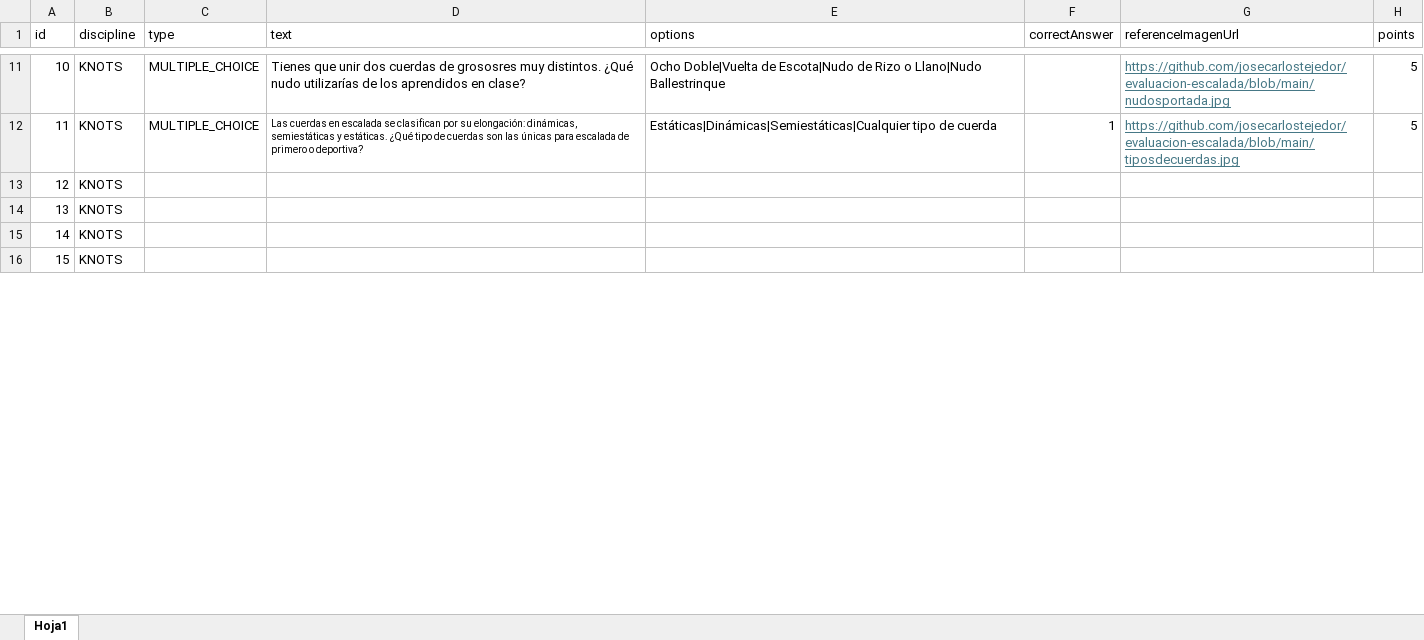
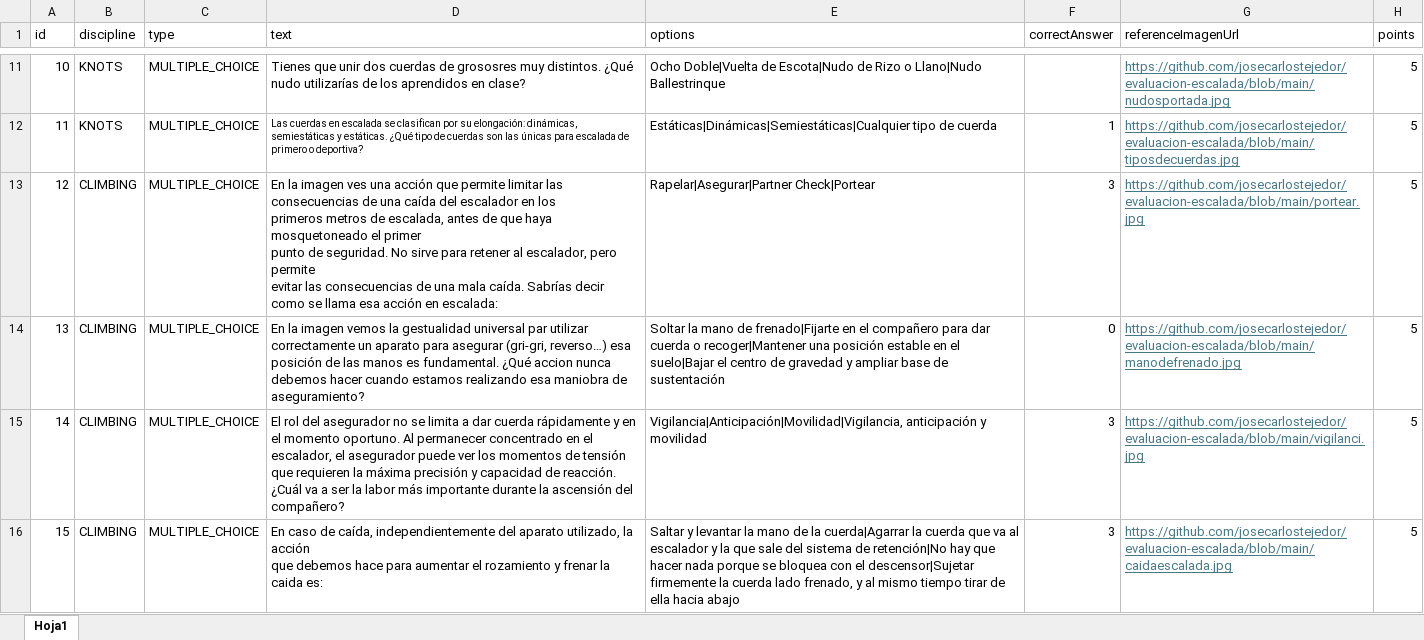
Before and after one commit to josecarlostejedor/evaluacion-escalada, an Excel workbook: preguntasescalada.xlsx, sheet Hoja1, drawn as a sheet; only a part is shown, gaps mark what is left out; values as stored, in another font and other column widths than the file's, no borders; ↵ is a line break in a cell; the diff covers the shown part only; the diff names each change by its address in the sheet, - before the commit and + after, or states it on an @@ line.

Commit message:
Add files via upload

```diff
--- a/preguntasescalada.xlsx (sheet Hoja1)
+++ b/preguntasescalada.xlsx (sheet Hoja1)
-B13:B16 (discipline): KNOTS
+B13:B16 (discipline): CLIMBING
-C13:C16 (type): (empty)
+C13:C16 (type): MULTIPLE_CHOICE
-D13 (text): (empty)
+D13 (text): En la imagen ves una acción que permite limitar las consecuencias de una caída del escalador en los ↵ primeros metros de escalada, antes de que haya mosquetoneado el primer ↵ punto de seguridad. No sirve para retener al escalador, pero permite ↵ evitar las consecuencias de una mala caída. Sabrías decir como se llama esa acción en escalada:
-E13 (options): (empty)
+E13 (options): Rapelar|Asegurar|Partner Check|Portear
-F13 (correctAnswer): (empty)
+F13 (correctAnswer): 3
-G13 (referenceImagenUrl): (empty)
+G13 (referenceImagenUrl): https://github.com/josecarlostejedor/evaluacion-escalada/blob/main/portear.jpg
-H13:H16 (points): (empty)
+H13:H16 (points): 5
-D14 (text): (empty)
+D14 (text): En la imagen vemos la gestualidad universal par utilizar correctamente un aparato para asegurar (gri-gri, reverso…) esa posición de las manos es fundamental. ¿Qué accion nunca debemos hacer cuando estamos realizando esa maniobra de aseguramiento?
-E14 (options): (empty)
+E14 (options): Soltar la mano de frenado|Fijarte en el compañero para dar cuerda o recoger|Mantener una posición estable en el suelo|Bajar el centro de gravedad y ampliar base de sustentación
-F14 (correctAnswer): (empty)
+F14 (correctAnswer): 0
-G14 (referenceImagenUrl): (empty)
+G14 (referenceImagenUrl): https://github.com/josecarlostejedor/evaluacion-escalada/blob/main/manodefrenado.jpg
-D15 (text): (empty)
+D15 (text): El rol del asegurador no se limita a dar cuerda rápidamente y en el momento oportuno. Al permanecer concentrado en el escalador, el asegurador puede ver los momentos de tensión que requieren la máxima precisión y capacidad de reacción. ¿Cuál va a ser la labor más importante durante la ascensión del compañero?
-E15 (options): (empty)
+E15 (options): Vigilancia|Anticipación|Movilidad|Vigilancia, anticipación y movilidad
-F15:F16 (correctAnswer): (empty)
+F15:F16 (correctAnswer): 3
-G15 (referenceImagenUrl): (empty)
+G15 (referenceImagenUrl): https://github.com/josecarlostejedor/evaluacion-escalada/blob/main/vigilanci.jpg
-D16 (text): (empty)
+D16 (text): En caso de caída, independientemente del aparato utilizado, la acción ↵ que debemos hace para aumentar el rozamiento y frenar la caida es:
-E16 (options): (empty)
+E16 (options): Saltar y levantar la mano de la cuerda|Agarrar la cuerda que va al escalador y la que sale del sistema de retención|No hay que hacer nada porque se bloquea con el descensor|Sujetar firmemente la cuerda lado frenado, y al mismo tiempo tirar de ella hacia abajo
-G16 (referenceImagenUrl): (empty)
+G16 (referenceImagenUrl): https://github.com/josecarlostejedor/evaluacion-escalada/blob/main/caidaescalada.jpg
```
Also changed, not shown: 43 edited cells elsewhere in this sheet.
